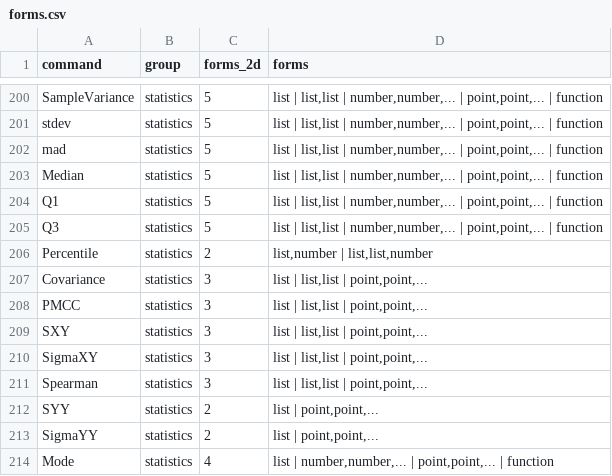
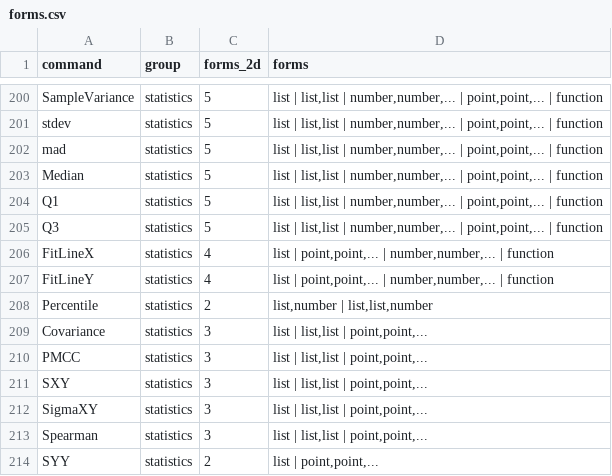
Before and after one commit to jash90/geokernel, a CSV file: tools/command-matrix/forms.csv, drawn as a sheet; only a part is shown, gaps mark what is left out; the shorter side is filled out with more unchanged rows.

Commit message:
Implement 2D point-list linear regression (#133)
* Implement 2D point-list linear regression

* Preserve fit-line directions when the intercept overflows

* Keep raw fit directions through undefined edits and archive reloads

* Preserve infinite fit normals and compare large slopes safely

* Check saved line definedness and draw large finite fits

* Show raw line coefficients when the CLI cannot normalize them

* Preserve small raw coefficients in CLI equations

* Keep fitted lines in their reference Algebra equation form

```diff
--- a/tools/command-matrix/forms.csv
+++ b/tools/command-matrix/forms.csv
@@ -205,2 +205,4 @@ Q1,statistics,5,"list | list,list | number,number,... | point,point,... | functi
 Q3,statistics,5,"list | list,list | number,number,... | point,point,... | function"
+FitLineX,statistics,4,"list | point,point,... | number,number,... | function"
+FitLineY,statistics,4,"list | point,point,... | number,number,... | function"
 Percentile,statistics,2,"list,number | list,list,number"
```
Also changed, not shown: docs/command-matrix.csv, 36 other files.
